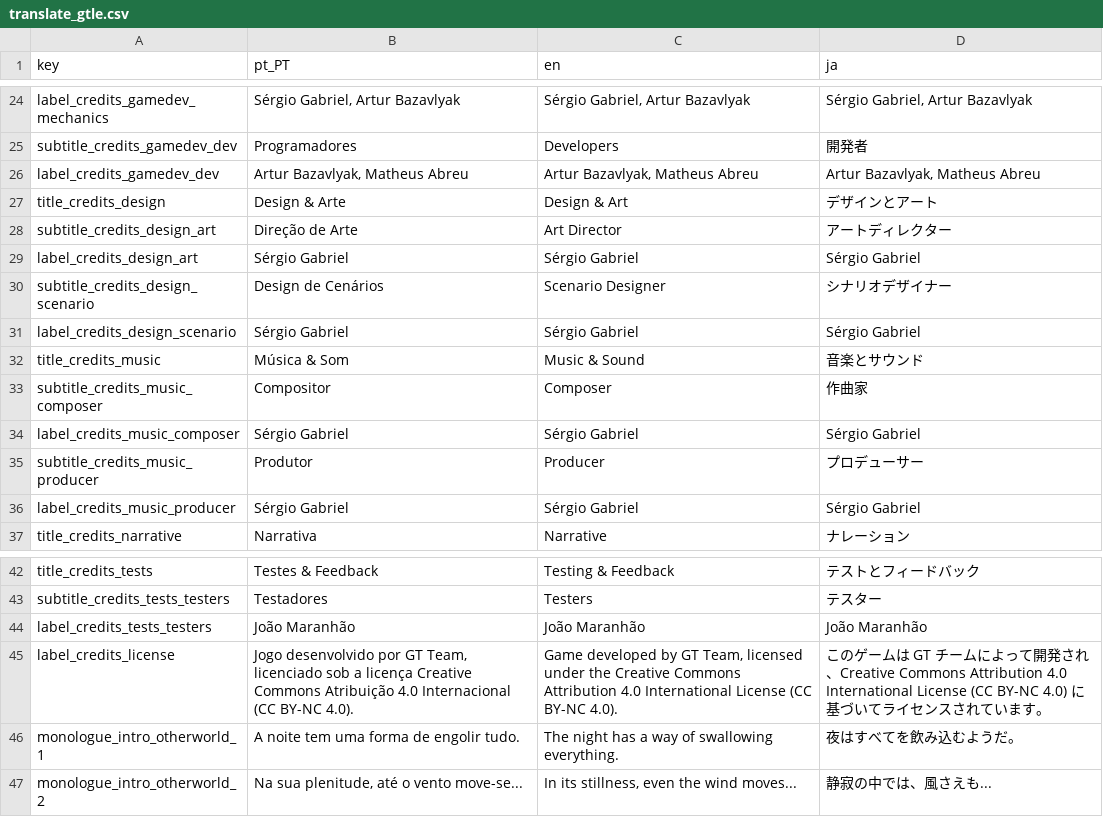
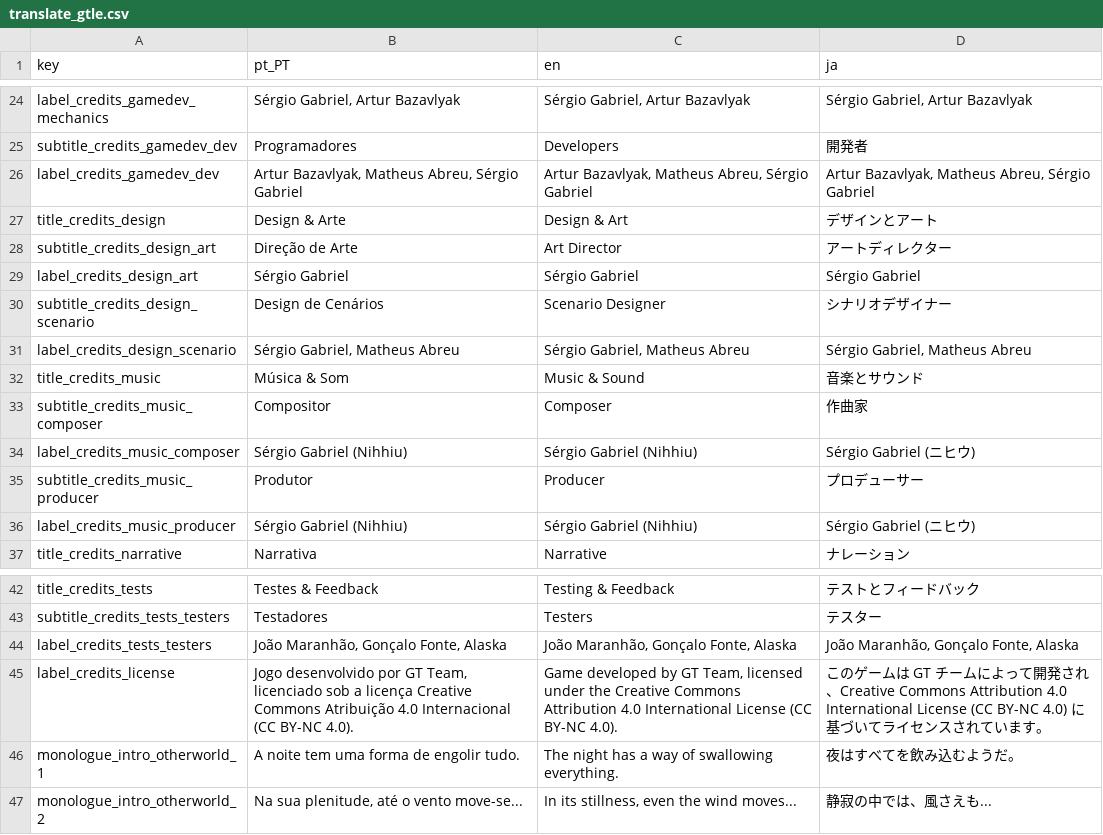
Before and after one commit to GalaTime-Team/galatime-lost-episodes, a CSV file: Asset/Translation/translate_gtle.csv, drawn as a sheet; only a part is shown, gaps mark what is left out.

```diff
--- a/Asset/Translation/translate_gtle.csv
+++ b/Asset/Translation/translate_gtle.csv
@@ -25,3 +25,3 @@ label_credits_gamedev_mechanics,"Sérgio Gabriel, Artur Bazavlyak","Sérgio Gabr
 subtitle_credits_gamedev_dev,Programadores,Developers,"開発者 "
-label_credits_gamedev_dev,"Artur Bazavlyak, Matheus Abreu","Artur Bazavlyak, Matheus Abreu","Artur Bazavlyak, Matheus Abreu"
+label_credits_gamedev_dev,"Artur Bazavlyak, Matheus Abreu, Sérgio Gabriel","Artur Bazavlyak, Matheus Abreu, Sérgio Gabriel","Artur Bazavlyak, Matheus Abreu, Sérgio Gabriel"
 title_credits_design,Design & Arte,Design & Art,デザインとアート
@@ -30,8 +30,8 @@ label_credits_design_art,Sérgio Gabriel,Sérgio Gabriel,Sérgio Gabriel
 subtitle_credits_design_scenario,Design de Cenários,Scenario Designer,シナリオデザイナー
-label_credits_design_scenario,Sérgio Gabriel,Sérgio Gabriel,Sérgio Gabriel
+label_credits_design_scenario,"Sérgio Gabriel, Matheus Abreu","Sérgio Gabriel, Matheus Abreu","Sérgio Gabriel, Matheus Abreu"
 title_credits_music,Música & Som,Music & Sound,音楽とサウンド
 subtitle_credits_music_composer,Compositor,"Composer ","作曲家 "
-label_credits_music_composer,Sérgio Gabriel,Sérgio Gabriel,Sérgio Gabriel
+label_credits_music_composer,Sérgio Gabriel (Nihhiu),Sérgio Gabriel (Nihhiu),Sérgio Gabriel (ニヒウ)
 subtitle_credits_music_producer,Produtor,"Producer ","プロデューサー "
-label_credits_music_producer,Sérgio Gabriel,Sérgio Gabriel,Sérgio Gabriel
+label_credits_music_producer,Sérgio Gabriel (Nihhiu),Sérgio Gabriel (Nihhiu),Sérgio Gabriel (ニヒウ)
 title_credits_narrative,Narrativa,Narrative,ナレーション
@@ -43,3 +43,3 @@ title_credits_tests,Testes & Feedback,Testing & Feedback,テストとフィー
 subtitle_credits_tests_testers,Testadores,Testers,"テスター "
-label_credits_tests_testers,João Maranhão,João Maranhão,João Maranhão
+label_credits_tests_testers,"João Maranhão, Gonçalo Fonte, Alaska","João Maranhão, Gonçalo Fonte, Alaska","João Maranhão, Gonçalo Fonte, Alaska"
 label_credits_license,"Jogo desenvolvido por GT Team, licenciado sob a licença Creative Commons Atribuição 4.0 Internacional (CC BY-NC 4.0).","Game developed by GT Team, licensed under the Creative Commons Attribution 4.0 International License (CC BY-NC 4.0).",このゲームは GT チームによって開発され、Creative Commons Attribution 4.0 International License (CC BY-NC 4.0) に基づいてライセンスされています。
```
Also changed, not shown: 23 other files.
